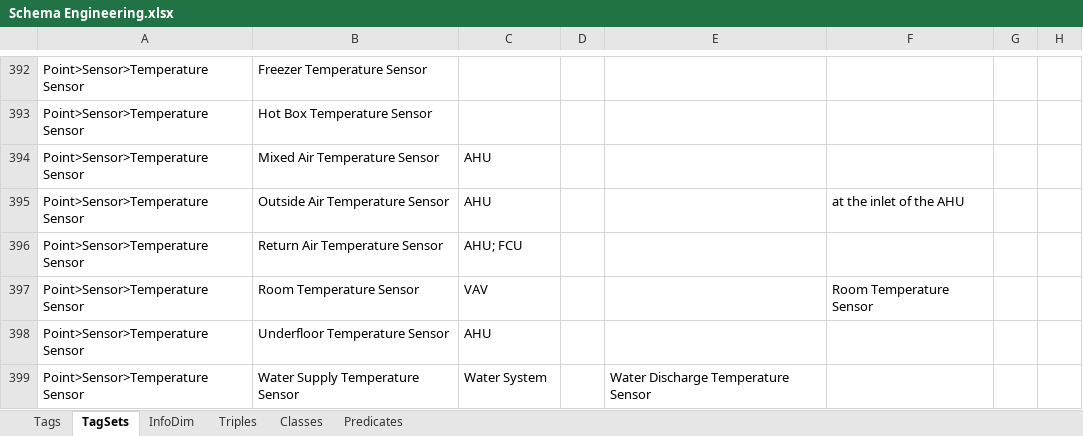
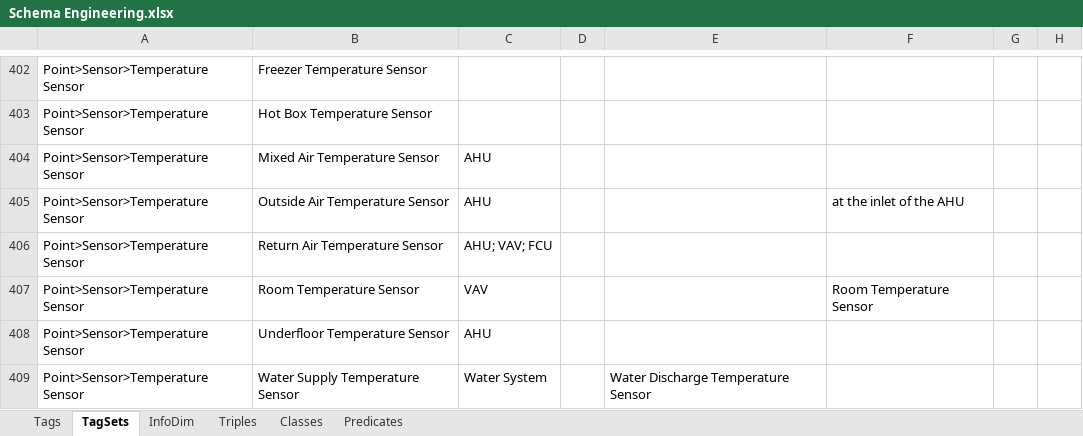
Before and after one commit to aslakjohansen/GroundTruth-1, an Excel workbook: Brick/Schema Engineering.xlsx, sheet TagSets, drawn as a sheet; only a part is shown, gaps mark what is left out; values as stored, in another font and other column widths than the file's, no borders; charts and pictures and conditional formats not drawn; addresses are those after the commit; the diff covers the shown part only; the diff names each change by its address in the sheet, - before the commit and + after, or states it on an @@ line.

```diff
--- a/Brick/Schema Engineering.xlsx (sheet TagSets)
+++ b/Brick/Schema Engineering.xlsx (sheet TagSets)
-C406: AHU; FCU
+C406: AHU; VAV; FCU
```
Also changed, not shown: 14 added rows, 1 removed row and 14 edited cells elsewhere in this sheet, 4 other files.
